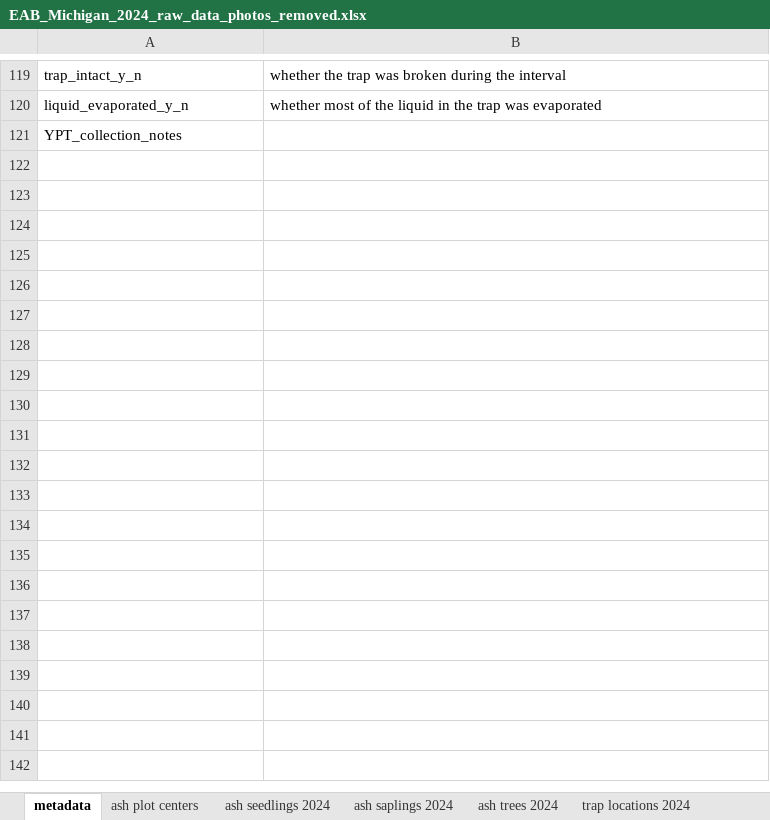
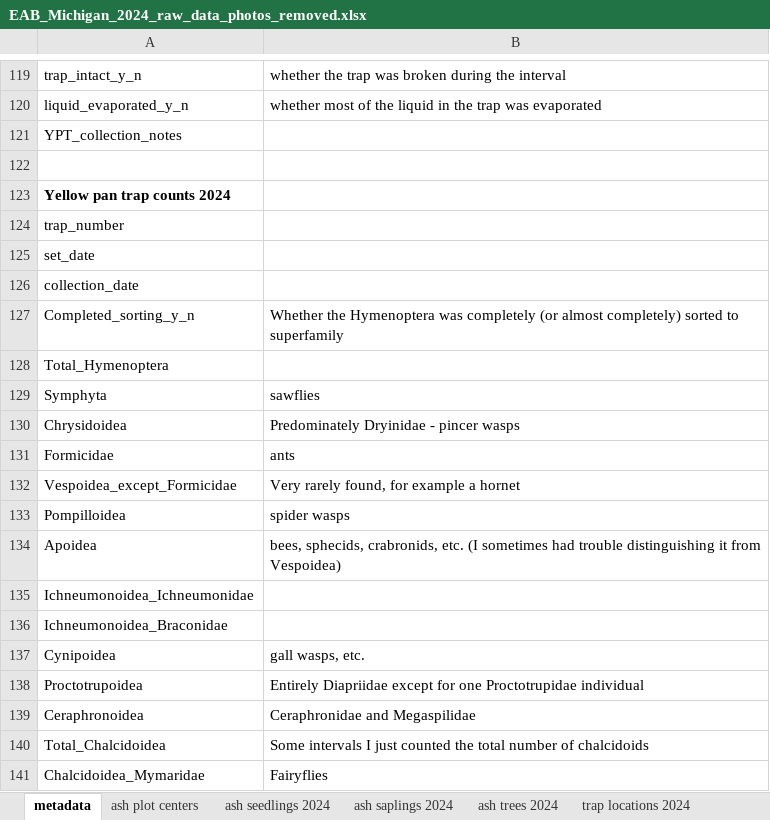
Before and after one commit to KPerryLab/EAB_Michigan_2024_2025, an Excel workbook: Raw_data/EAB_Michigan_2024_raw_data_photos_removed.xlsx, sheet metadata, drawn as a sheet; only a part is shown, gaps mark what is left out; values as stored, in another font and other column widths than the file's, no borders; the diff covers the shown part only; the diff names each change by its address in the sheet, - before the commit and + after, or states it on an @@ line.

```diff
--- a/Raw_data/EAB_Michigan_2024_raw_data_photos_removed.xlsx (sheet metadata)
+++ b/Raw_data/EAB_Michigan_2024_raw_data_photos_removed.xlsx (sheet metadata)
+row 122: (empty)
+row 123: Yellow pan trap counts 2024
+row 124: trap_number
+row 125: set_date
+row 126: collection_date
+row 127: Completed_sorting_y_n | Whether the Hymenoptera was completely (or almost completely) sorted to superfamily
+row 128: Total_Hymenoptera
+row 129: Symphyta | sawflies
+row 130: Chrysidoidea | Predominately Dryinidae - pincer wasps
+row 131: Formicidae | ants
+row 132: Vespoidea_except_Formicidae | Very rarely found, for example a hornet
+row 133: Pompilloidea | spider wasps
+row 134: Apoidea | bees, sphecids, crabronids, etc. (I sometimes had trouble distinguishing it from Vespoidea)
+row 135: Ichneumonoidea_Ichneumonidae
+row 136: Ichneumonoidea_Braconidae
+row 137: Cynipoidea | gall wasps, etc.
+row 138: Proctotrupoidea | Entirely Diapriidae except for one Proctotrupidae individual
+row 139: Ceraphronoidea | Ceraphronidae and Megaspilidae
+row 140: Total_Chalcidoidea | Some intervals I just counted the total number of chalcidoids
+row 141: Chalcidoidea_Mymaridae | Fairyflies
```
Also changed, not shown: 11 added rows elsewhere in this sheet, 7 other files.
